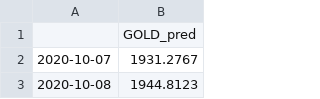
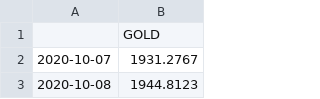
Before and after one commit to ianyu93/aasystem-app, a CSV file: prediction/GOLD_prediction.csv, drawn as a sheet; only a part is shown.

```diff
--- a/prediction/GOLD_prediction.csv
+++ b/prediction/GOLD_prediction.csv
@@ -1,2 +1,2 @@
-,GOLD_pred
+,GOLD
 2020-10-07,1931.2767
```
Also changed, not shown: prediction/10YR_prediction.csv, prediction/DXY_prediction.csv, 3 other files.
